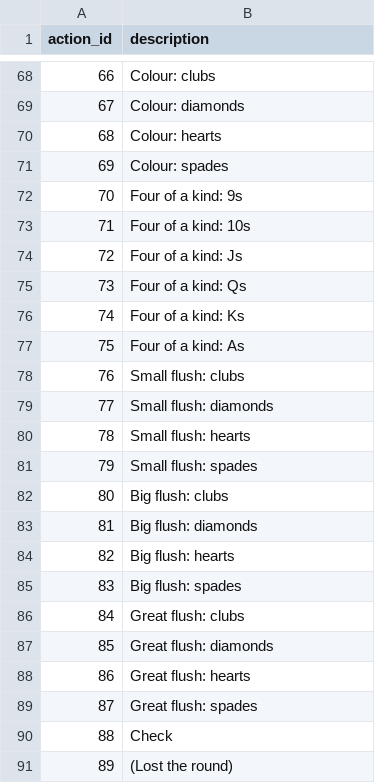
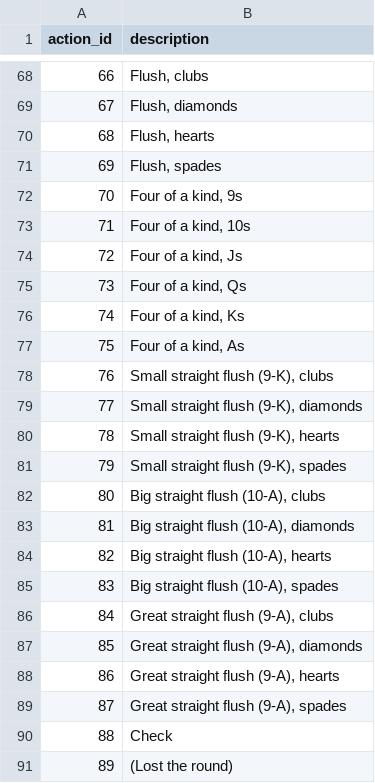
Before and after one commit to Blef-team/blef_shiny_web_app, a CSV file: action_descriptions.csv, drawn as a sheet; only a part is shown, gaps mark what is left out; the diff covers the shown part only.

```diff
--- a/action_descriptions.csv
+++ b/action_descriptions.csv
@@ -68,23 +68,23 @@ action_id,description
-66,Colour: clubs
-67,Colour: diamonds
-68,Colour: hearts
-69,Colour: spades
-70,Four of a kind: 9s
-71,Four of a kind: 10s
-72,Four of a kind: Js
-73,Four of a kind: Qs
-74,Four of a kind: Ks
-75,Four of a kind: As
-76,Small flush: clubs
-77,Small flush: diamonds
-78,Small flush: hearts
-79,Small flush: spades
-80,Big flush: clubs
-81,Big flush: diamonds
-82,Big flush: hearts
-83,Big flush: spades
-84,Great flush: clubs
-85,Great flush: diamonds
-86,Great flush: hearts
-87,Great flush: spades
+66,"Flush, clubs"
+67,"Flush, diamonds"
+68,"Flush, hearts"
+69,"Flush, spades"
+70,"Four of a kind, 9s"
+71,"Four of a kind, 10s"
+72,"Four of a kind, Js"
+73,"Four of a kind, Qs"
+74,"Four of a kind, Ks"
+75,"Four of a kind, As"
+76,"Small straight flush (9-K), clubs"
+77,"Small straight flush (9-K), diamonds"
+78,"Small straight flush (9-K), hearts"
+79,"Small straight flush (9-K), spades"
+80,"Big straight flush (10-A), clubs"
+81,"Big straight flush (10-A), diamonds"
+82,"Big straight flush (10-A), hearts"
+83,"Big straight flush (10-A), spades"
+84,"Great straight flush (9-A), clubs"
+85,"Great straight flush (9-A), diamonds"
+86,"Great straight flush (9-A), hearts"
+87,"Great straight flush (9-A), spades"
 88,Check
```
Also changed, not shown: 60 edited cells elsewhere in this file.
